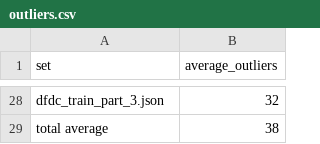
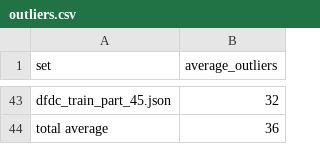
Before and after one commit to cygbbhx/deepfake, a CSV file: preprocessing/analysis/results/outliers.csv, drawn as a sheet; only a part is shown, gaps mark what is left out; addresses are those after the commit; the diff covers the shown part only; the diff names each change by its address in the sheet, - before the commit and + after, or states it on an @@ line.

```diff
--- a/preprocessing/analysis/results/outliers.csv
+++ b/preprocessing/analysis/results/outliers.csv
-A43 (set): dfdc_train_part_3.json
+A43 (set): dfdc_train_part_45.json
-B44 (average_outliers): 38
+B44 (average_outliers): 36
```
Also changed, not shown: 15 added rows and 17 moved rows elsewhere in this file, preprocessing/analysis/results/face_size.csv, preprocessing/analysis/results/video_dimensions.csv, 3 other files.
